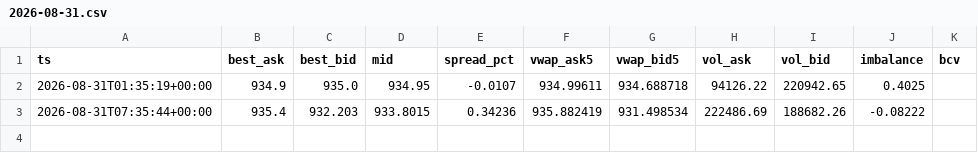
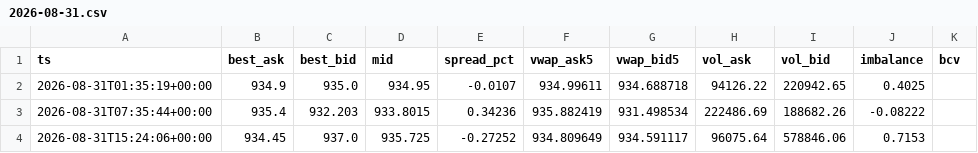
Before and after one commit to fnatic024/p2p-prediction, a CSV file: data/2026-08-31.csv, drawn as a sheet; the diff names each change by its address in the sheet, - before the commit and + after, or states it on an @@ line.

```diff
--- a/data/2026-08-31.csv
+++ b/data/2026-08-31.csv
+row 4: 2026-08-31T15:24:06+00:00 | 934.45 | 937.0 | 935.725 | -0.27252 | 934.809649 | 934.591117 | 96075.64 | 578846.06 | 0.7153
```
Also changed, not shown: 1 other file.
